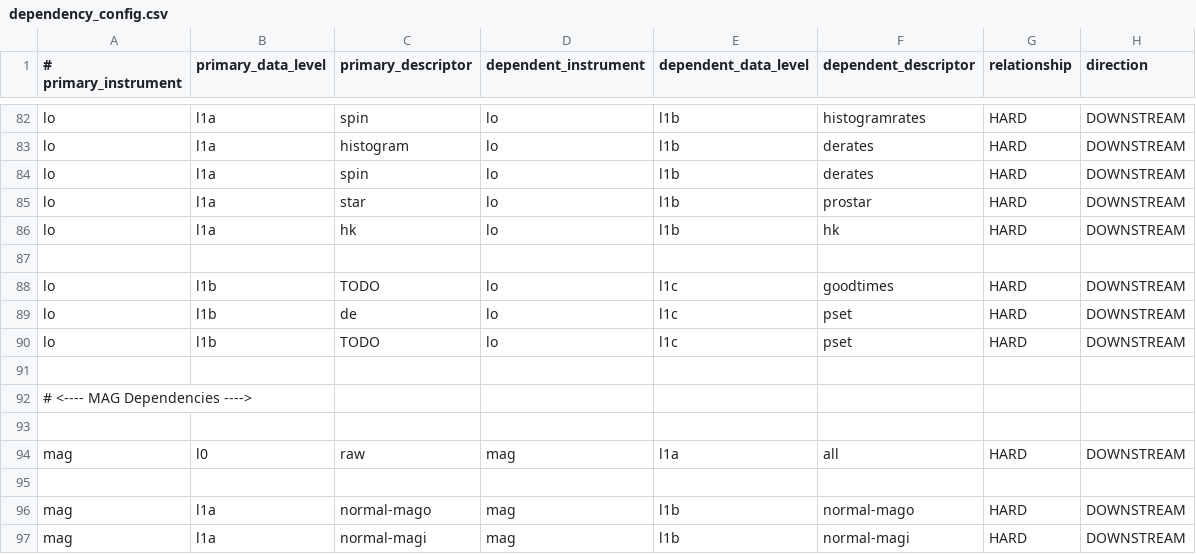
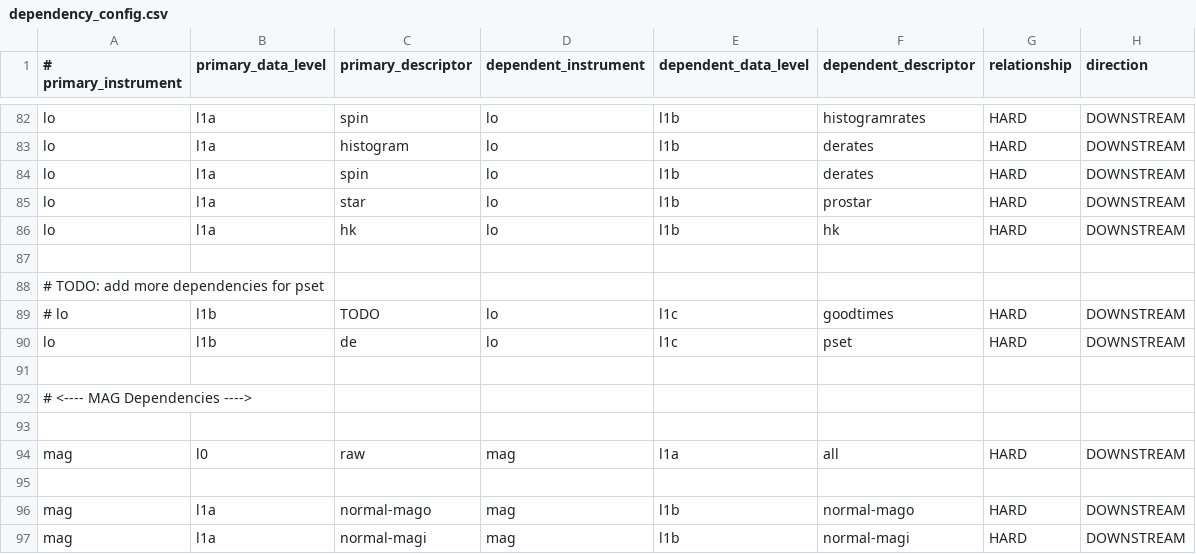
Before and after one commit to tech3371/sds-data-manager, a CSV file: sds_data_manager/lambda_code/SDSCode/dependency_config.csv, drawn as a sheet; only a part is shown, gaps mark what is left out.

Commit message:
minor update to lo dependency

```diff
--- a/sds_data_manager/lambda_code/SDSCode/dependency_config.csv
+++ b/sds_data_manager/lambda_code/SDSCode/dependency_config.csv
@@ -87,5 +87,5 @@ lo, l1a, hk, lo, l1b, hk, HARD, DOWNSTREAM
 
-lo, l1b, TODO, lo, l1c, goodtimes, HARD, DOWNSTREAM
+# TODO: add more dependencies for pset
+# lo, l1b, TODO, lo, l1c, goodtimes, HARD, DOWNSTREAM
 lo, l1b, de, lo, l1c, pset, HARD, DOWNSTREAM
-lo, l1b, TODO, lo, l1c, pset, HARD, DOWNSTREAM
 
```
